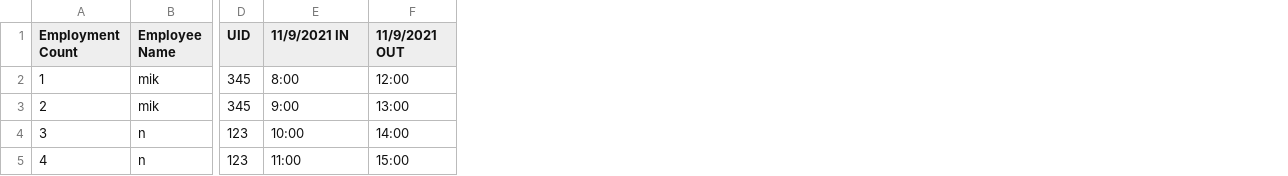
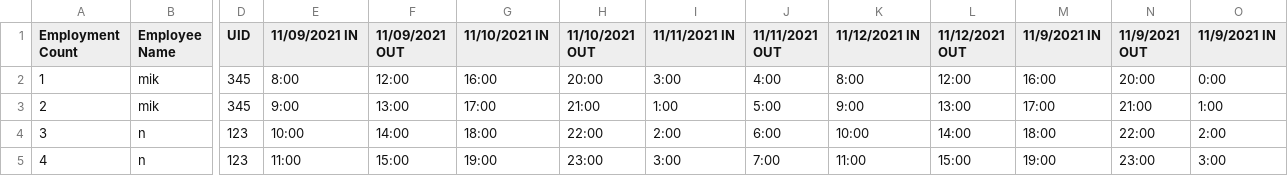
Before and after one commit to mdc5470/employee_clock, a CSV file: employee_id.csv, drawn as a sheet; only a part is shown, gaps mark what is left out; the diff names each change by its address in the sheet, - before the commit and + after, or states it on an @@ line.

```diff
--- a/employee_id.csv
+++ b/employee_id.csv
+column G (11/10/2021 IN), rows 2-5: 16:00 | 17:00 | 18:00 | 19:00
+column H (11/10/2021 OUT), rows 2-5: 20:00 | 21:00 | 22:00 | 23:00
+column I (11/11/2021 IN), rows 2-5: 3:00 | 1:00 | 2:00 | 3:00
+column J (11/11/2021 OUT), rows 2-5: 4:00 | 5:00 | 6:00 | 7:00
+column K (11/12/2021 IN), rows 2-5: 8:00 | 9:00 | 10:00 | 11:00
+column L (11/12/2021 OUT), rows 2-5: 12:00 | 13:00 | 14:00 | 15:00
+column M (11/9/2021 IN), rows 2-5: 16:00 | 17:00 | 18:00 | 19:00
+column N (11/9/2021 OUT), rows 2-5: 20:00 | 21:00 | 22:00 | 23:00
+column O (11/9/2021 IN), rows 2-5: 0:00 | 1:00 | 2:00 | 3:00
-E1: 11/9/2021 IN
+E1: 11/09/2021 IN
-F1: 11/9/2021 OUT
+F1: 11/09/2021 OUT
```
Also changed, not shown: 1 other file.
